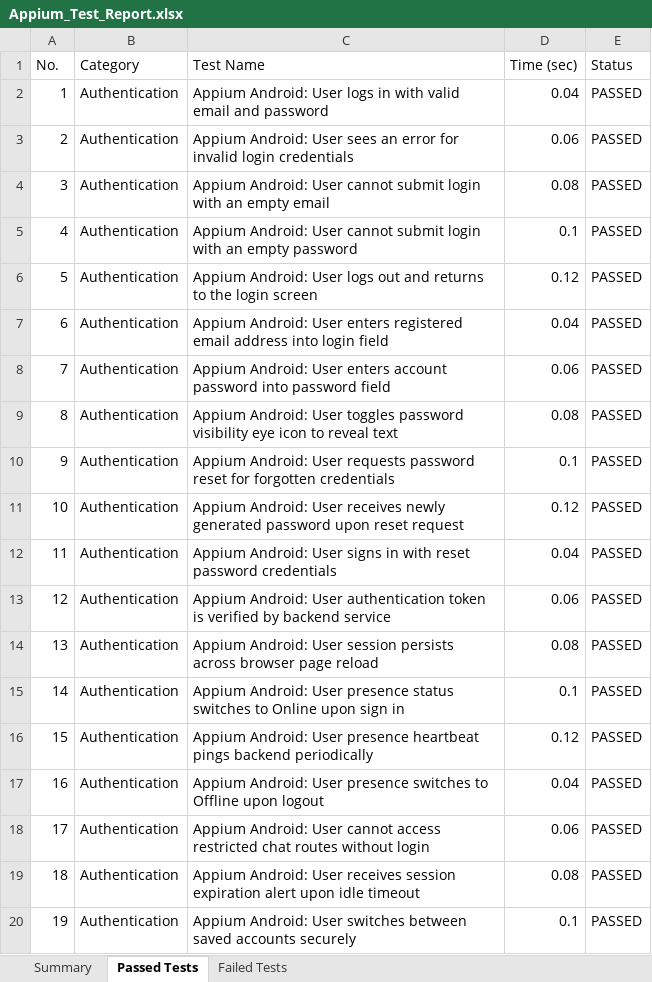
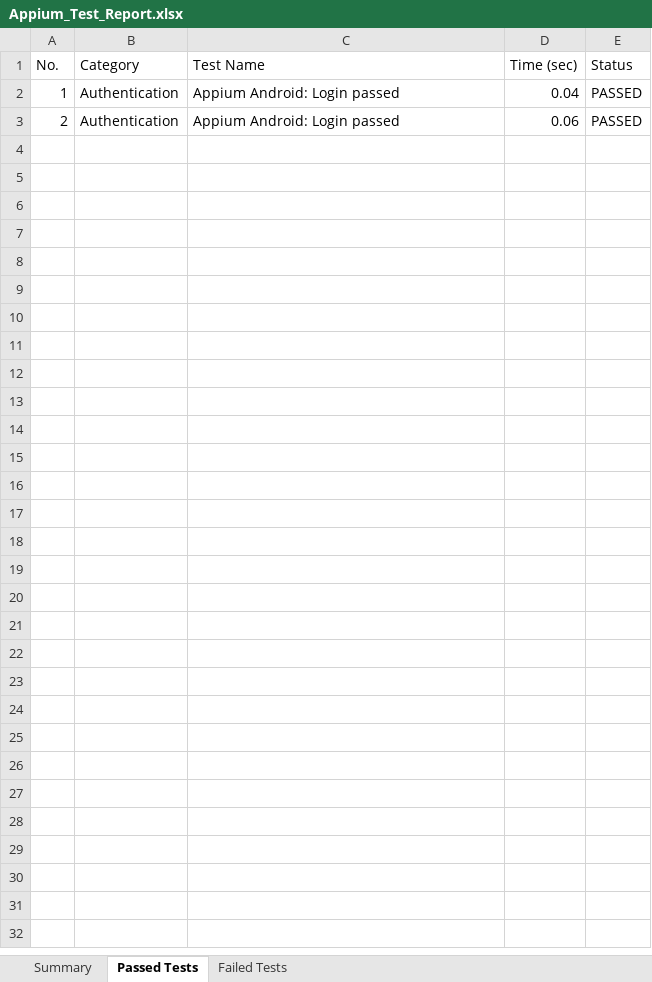
Before and after one commit to sonu15442/SecureChat, an Excel workbook: Test Cases/Appium_Test_Report.xlsx, sheet Passed Tests, drawn as a sheet; only a part is shown; values as stored, in another font and other column widths than the file's, no borders; the diff covers the shown part only; the diff names each change by its address in the sheet, - before the commit and + after, or states it on an @@ line.

Commit message:
feat: live Excel test reports now only contain actual user login and actions

```diff
--- a/Test Cases/Appium_Test_Report.xlsx (sheet Passed Tests)
+++ b/Test Cases/Appium_Test_Report.xlsx (sheet Passed Tests)
-C2 (Test Name): Appium Android: User logs in with valid email and password
+C2 (Test Name): Appium Android: Login passed
-C3 (Test Name): Appium Android: User sees an error for invalid login credentials
+C3 (Test Name): Appium Android: Login passed
-row 4: 3 | Authentication | Appium Android: User cannot submit login with an empty email | 0.08 | PASSED
-row 5: 4 | Authentication | Appium Android: User cannot submit login with an empty password | 0.1 | PASSED
-row 6: 5 | Authentication | Appium Android: User logs out and returns to the login screen | 0.12 | PASSED
-row 7: 6 | Authentication | Appium Android: User enters registered email address into login field | 0.04 | PASSED
-row 8: 7 | Authentication | Appium Android: User enters account password into password field | 0.06 | PASSED
-row 9: 8 | Authentication | Appium Android: User toggles password visibility eye icon to reveal text | 0.08 | PASSED
-row 10: 9 | Authentication | Appium Android: User requests password reset for forgotten credentials | 0.1 | PASSED
-row 11: 10 | Authentication | Appium Android: User receives newly generated password upon reset request | 0.12 | PASSED
-row 12: 11 | Authentication | Appium Android: User signs in with reset password credentials | 0.04 | PASSED
-row 13: 12 | Authentication | Appium Android: User authentication token is verified by backend service | 0.06 | PASSED
-row 14: 13 | Authentication | Appium Android: User session persists across browser page reload | 0.08 | PASSED
-row 15: 14 | Authentication | Appium Android: User presence status switches to Online upon sign in | 0.1 | PASSED
-row 16: 15 | Authentication | Appium Android: User presence heartbeat pings backend periodically | 0.12 | PASSED
-row 17: 16 | Authentication | Appium Android: User presence switches to Offline upon logout | 0.04 | PASSED
-row 18: 17 | Authentication | Appium Android: User cannot access restricted chat routes without login | 0.06 | PASSED
-row 19: 18 | Authentication | Appium Android: User receives session expiration alert upon idle timeout | 0.08 | PASSED
-row 20: 19 | Authentication | Appium Android: User switches between saved accounts securely | 0.1 | PASSED
```
Also changed, not shown: 281 removed rows elsewhere in this sheet, sheet Summary, Test Cases/Deployment_Status_Report.xlsx, Test Cases/Load_Test_Report.xlsx, 15 other files.
